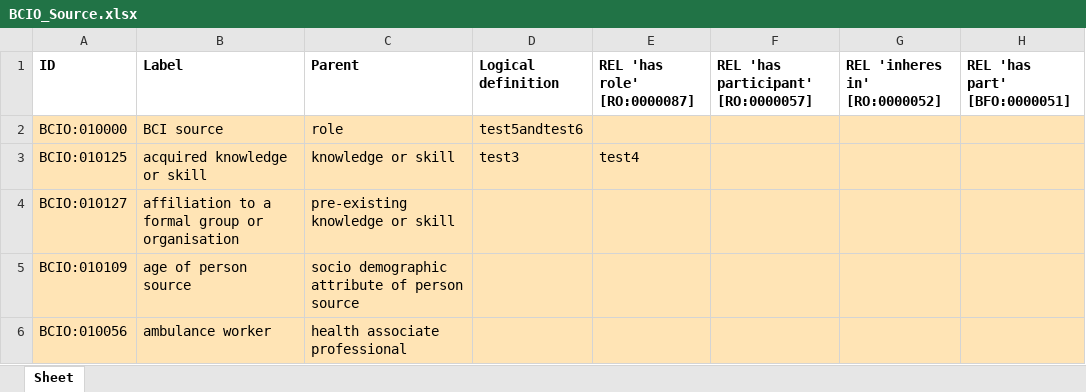
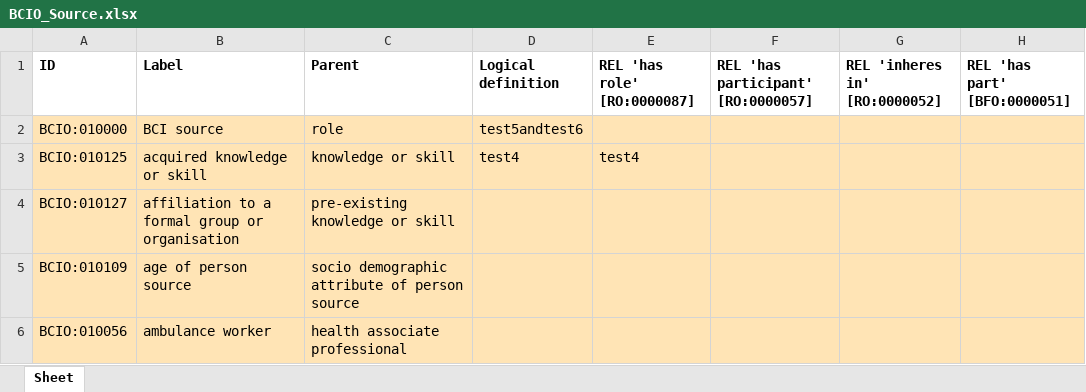
Before and after one commit to jannahastings/ontologies, an Excel workbook: Source/inputs/BCIO_Source.xlsx, sheet Sheet, drawn as a sheet; only a part is shown; values as stored, in another font and other column widths than the file's, no borders; the diff names each change by its address in the sheet, - before the commit and + after, or states it on an @@ line.

Commit message:
Updating BCIO_Source.xlsx

```diff
--- a/Source/inputs/BCIO_Source.xlsx (sheet Sheet)
+++ b/Source/inputs/BCIO_Source.xlsx (sheet Sheet)
-D3 (Logical definition): test3
+D3 (Logical definition): test4
```
